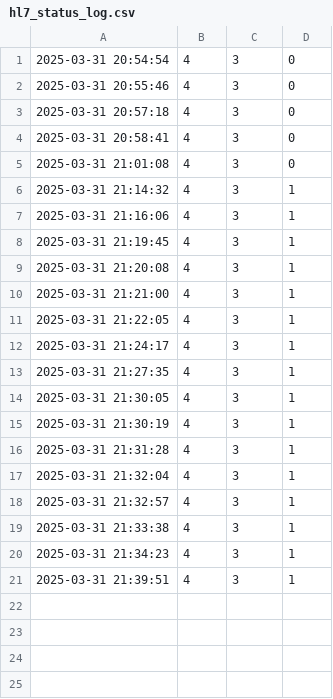
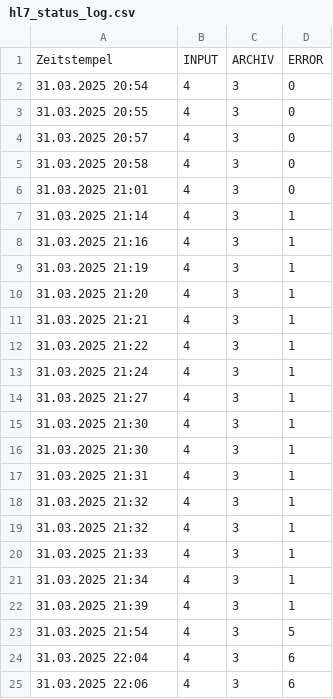
Before and after one commit to Sierra-Bravo-ger/Any-File-Monitor, a CSV file: hl7log/hl7_status_log.csv, drawn as a sheet.

Commit message:
new file:   ERROR/test7.error 	new file:   ERROR/test7.hl7 	modified:   hl7log/hl7_error_log.csv 	modified:   hl7log/hl7_error_seen.txt 	modified:   hl7log/hl7_status_log.csv 	new file:   images/folder_structure.png 	new file:   images/hl7_error_log.png 	new file:   images/hl7_status_log.png

```diff
--- a/hl7log/hl7_status_log.csv
+++ b/hl7log/hl7_status_log.csv
@@ -1,21 +1,25 @@
-2025-03-31 20:54:54;4;3;0
-2025-03-31 20:55:46;4;3;0
-2025-03-31 20:57:18;4;3;0
-2025-03-31 20:58:41;4;3;0
-2025-03-31 21:01:08;4;3;0
-2025-03-31 21:14:32;4;3;1
-2025-03-31 21:16:06;4;3;1
-2025-03-31 21:19:45;4;3;1
-2025-03-31 21:20:08;4;3;1
-2025-03-31 21:21:00;4;3;1
-2025-03-31 21:22:05;4;3;1
-2025-03-31 21:24:17;4;3;1
-2025-03-31 21:27:35;4;3;1
-2025-03-31 21:30:05;4;3;1
-2025-03-31 21:30:19;4;3;1
-2025-03-31 21:31:28;4;3;1
-2025-03-31 21:32:04;4;3;1
-2025-03-31 21:32:57;4;3;1
-2025-03-31 21:33:38;4;3;1
-2025-03-31 21:34:23;4;3;1
-2025-03-31 21:39:51;4;3;1
+Zeitstempel;INPUT;ARCHIV;ERROR
+31.03.2025 20:54;4;3;0
+31.03.2025 20:55;4;3;0
+31.03.2025 20:57;4;3;0
+31.03.2025 20:58;4;3;0
+31.03.2025 21:01;4;3;0
+31.03.2025 21:14;4;3;1
+31.03.2025 21:16;4;3;1
+31.03.2025 21:19;4;3;1
+31.03.2025 21:20;4;3;1
+31.03.2025 21:21;4;3;1
+31.03.2025 21:22;4;3;1
+31.03.2025 21:24;4;3;1
+31.03.2025 21:27;4;3;1
+31.03.2025 21:30;4;3;1
+31.03.2025 21:30;4;3;1
+31.03.2025 21:31;4;3;1
+31.03.2025 21:32;4;3;1
+31.03.2025 21:32;4;3;1
+31.03.2025 21:33;4;3;1
+31.03.2025 21:34;4;3;1
+31.03.2025 21:39;4;3;1
+31.03.2025 21:54;4;3;5
+31.03.2025 22:04;4;3;6
+31.03.2025 22:06;4;3;6
```
Also changed, not shown: 7 other files.
